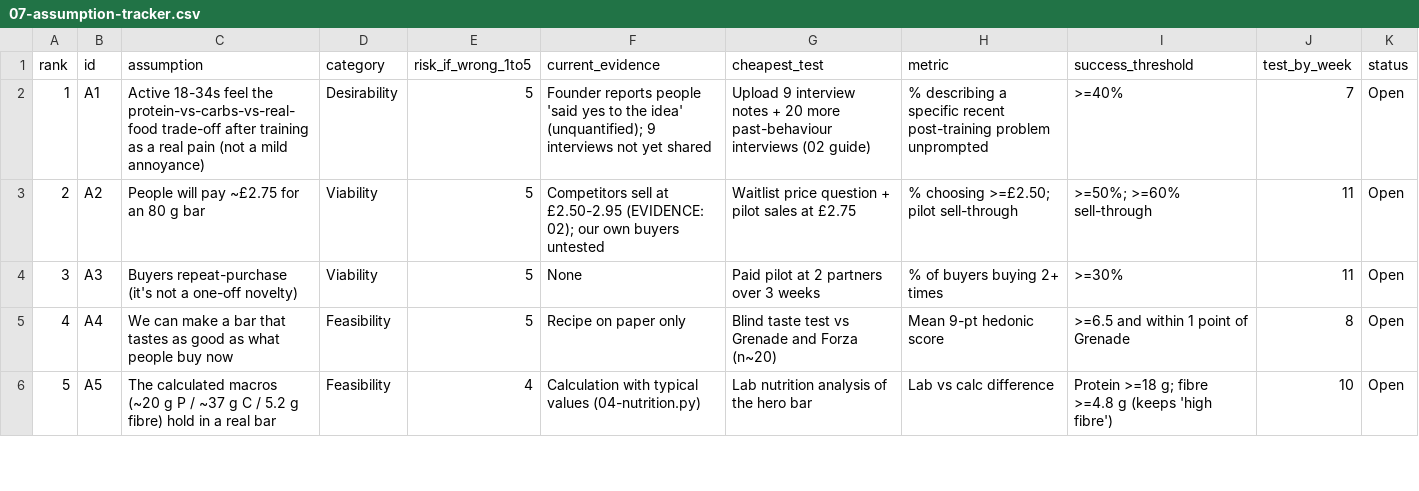
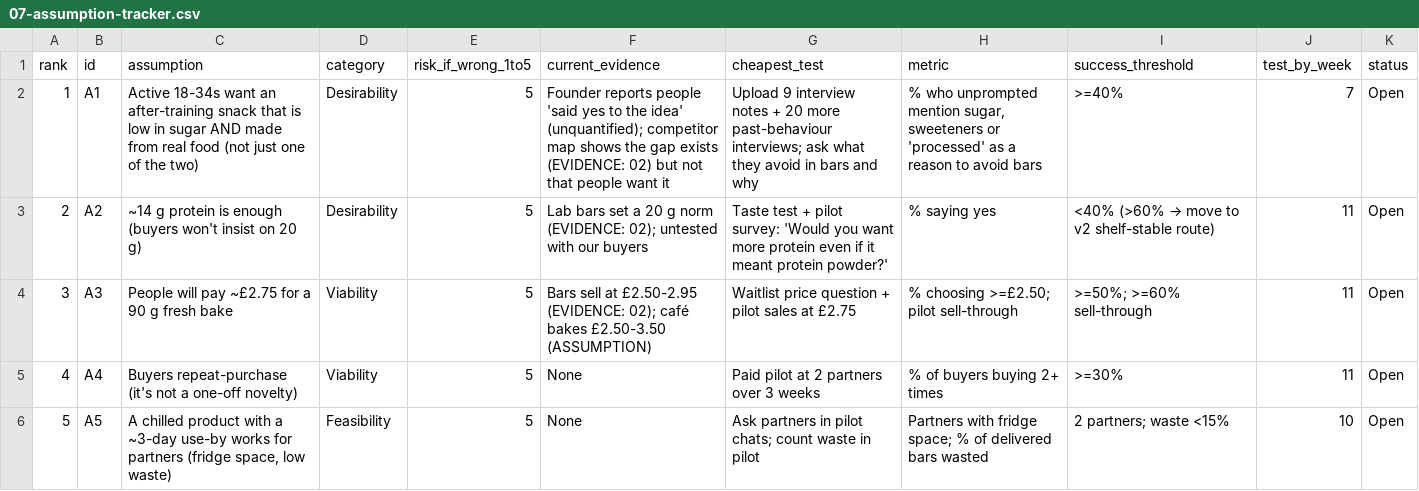
Before and after one commit to ewanh2005-alt/Ewan, a CSV file: 07-assumption-tracker.csv, drawn as a sheet; only a part is shown; the diff covers the shown part only.

```diff
--- a/07-assumption-tracker.csv
+++ b/07-assumption-tracker.csv
@@ -1,6 +1,6 @@
 rank,id,assumption,category,risk_if_wrong_1to5,current_evidence,cheapest_test,metric,success_threshold,test_by_week,status
-1,A1,"Active 18-34s feel the protein-vs-carbs-vs-real-food trade-off after training as a real pain (not a mild annoyance)",Desirability,5,"Founder reports people 'said yes to the idea' (unquantified); 9 interviews not yet shared",Upload 9 interview notes + 20 more past-behaviour interviews (02 guide),"% describing a specific recent post-training problem unprompted",>=40%,7,Open
-2,A2,"People will pay ~£2.75 for an 80 g bar",Viability,5,"Competitors sell at £2.50-2.95 (EVIDENCE: 02); our own buyers untested",Waitlist price question + pilot sales at £2.75,% choosing >=£2.50; pilot sell-through,>=50%; >=60% sell-through,11,Open
-3,A3,"Buyers repeat-purchase (it's not a one-off novelty)",Viability,5,None,Paid pilot at 2 partners over 3 weeks,% of buyers buying 2+ times,>=30%,11,Open
-4,A4,"We can make a bar that tastes as good as what people buy now",Feasibility,5,Recipe on paper only,Blind taste test vs Grenade and Forza (n~20),Mean 9-pt hedonic score,>=6.5 and within 1 point of Grenade,8,Open
-5,A5,"The calculated macros (~20 g P / ~37 g C / 5.2 g fibre) hold in a real bar",Feasibility,4,Calculation with typical values (04-nutrition.py),Lab nutrition analysis of the hero bar,Lab vs calc difference,"Protein >=18 g; fibre >=4.8 g (keeps 'high fibre')",10,Open
+1,A1,"Active 18-34s want an after-training snack that is low in sugar AND made from real food (not just one of the two)",Desirability,5,"Founder reports people 'said yes to the idea' (unquantified); competitor map shows the gap exists (EVIDENCE: 02) but not that people want it",Upload 9 interview notes + 20 more past-behaviour interviews; ask what they avoid in bars and why,"% who unprompted mention sugar, sweeteners or 'processed' as a reason to avoid bars",>=40%,7,Open
+2,A2,"~14 g protein is enough (buyers won't insist on 20 g)",Desirability,5,"Lab bars set a 20 g norm (EVIDENCE: 02); untested with our buyers",Taste test + pilot survey: 'Would you want more protein even if it meant protein powder?',% saying yes,<40% (>60% → move to v2 shelf-stable route),11,Open
+3,A3,"People will pay ~£2.75 for a 90 g fresh bake",Viability,5,"Bars sell at £2.50-2.95 (EVIDENCE: 02); café bakes £2.50-3.50 (ASSUMPTION)",Waitlist price question + pilot sales at £2.75,% choosing >=£2.50; pilot sell-through,>=50%; >=60% sell-through,11,Open
+4,A4,"Buyers repeat-purchase (it's not a one-off novelty)",Viability,5,None,Paid pilot at 2 partners over 3 weeks,% of buyers buying 2+ times,>=30%,11,Open
+5,A5,"A chilled product with a ~3-day use-by works for partners (fridge space, low waste)",Feasibility,5,None,Ask partners in pilot chats; count waste in pilot,Partners with fridge space; % of delivered bars wasted,2 partners; waste <15%,10,Open
```
Also changed, not shown: 48 edited cells elsewhere in this file, 02-competitors.csv, 04-costing.csv, 29 other files.
